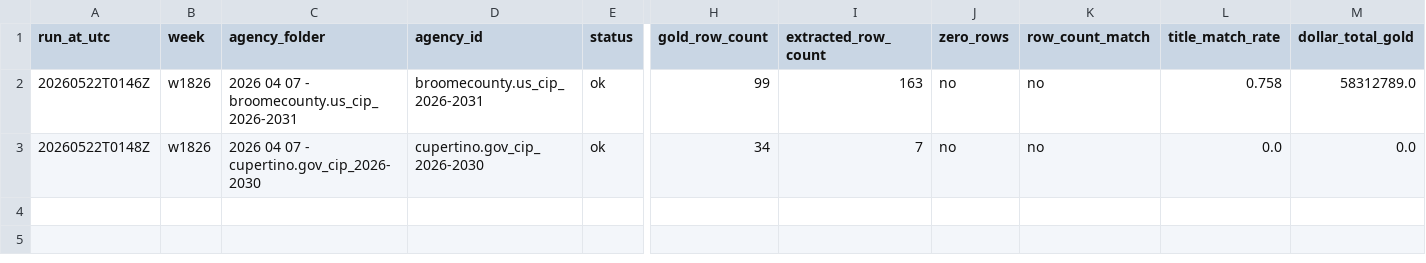
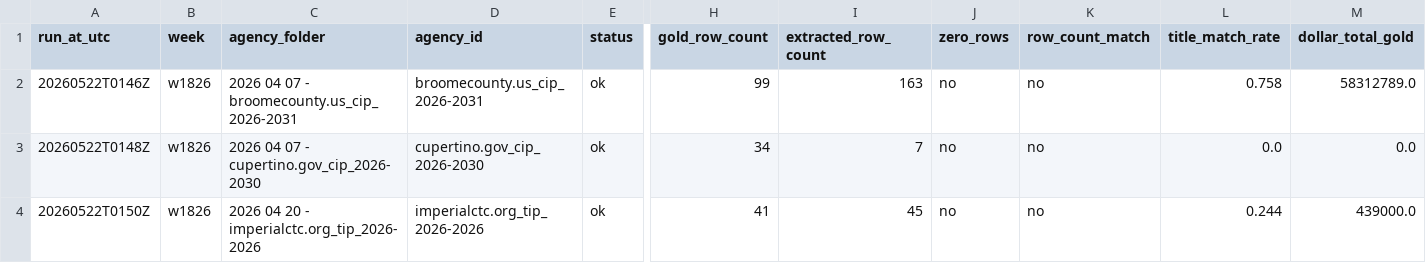
Before and after one commit to firmographs/colab-cip-extract, a CSV file: regression_results/regression_w1826.csv, drawn as a sheet; only a part is shown, gaps mark what is left out; rows hold the shown columns only; the diff names each change by its address in the sheet, - before the commit and + after, or states it on an @@ line.

Commit message:
regression: w1826/imperialctc.org_tip_2026-2026 — ok (3/65)

```diff
--- a/regression_results/regression_w1826.csv
+++ b/regression_results/regression_w1826.csv
+row 4: 20260522T0150Z | w1826 | 2026 04 20 - imperialctc.org_tip_2026-2026 | imperialctc.org_tip_2026-2026 | ok | 41 | 45 | no | no | 0.244 | 439000.0
```
